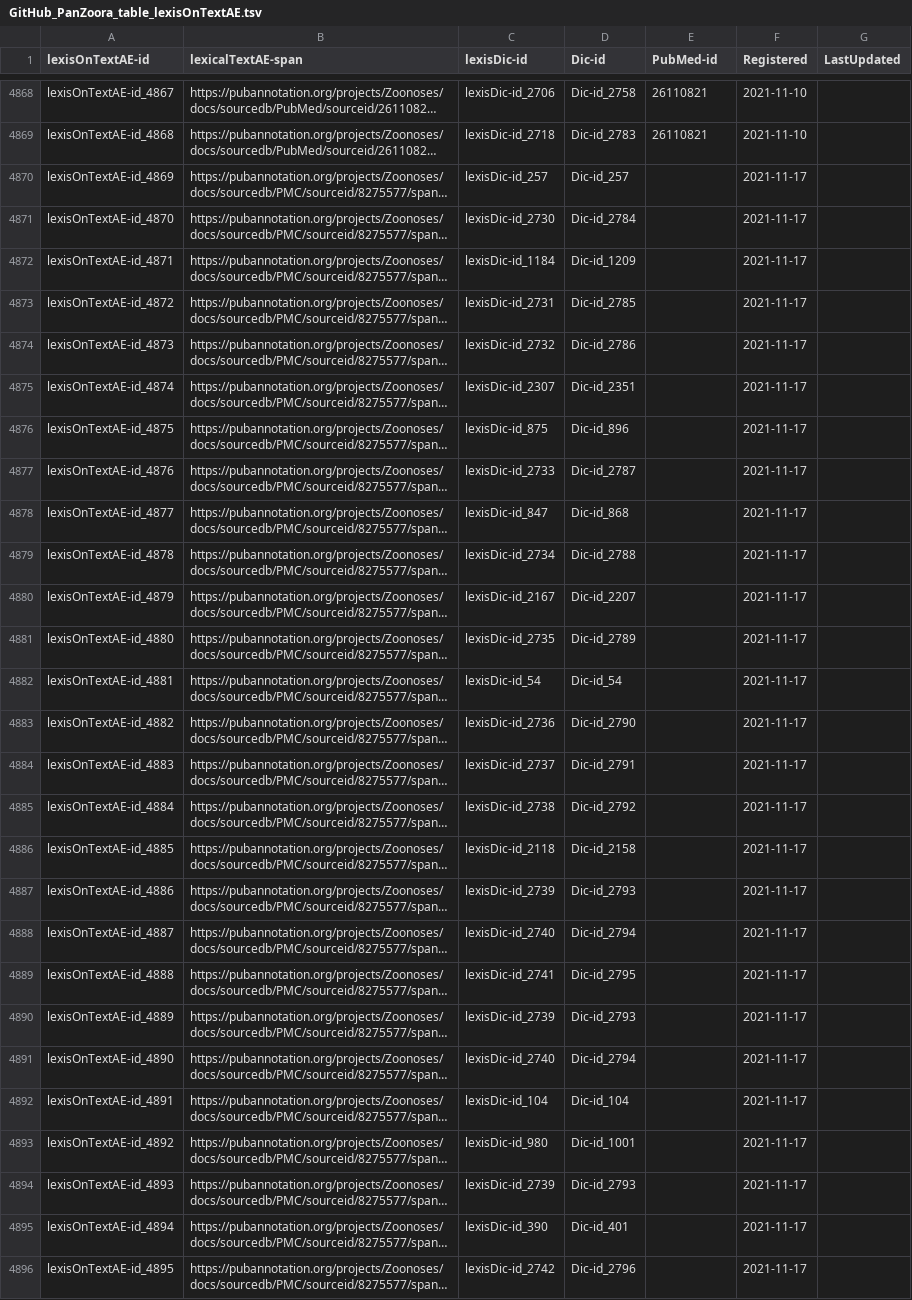
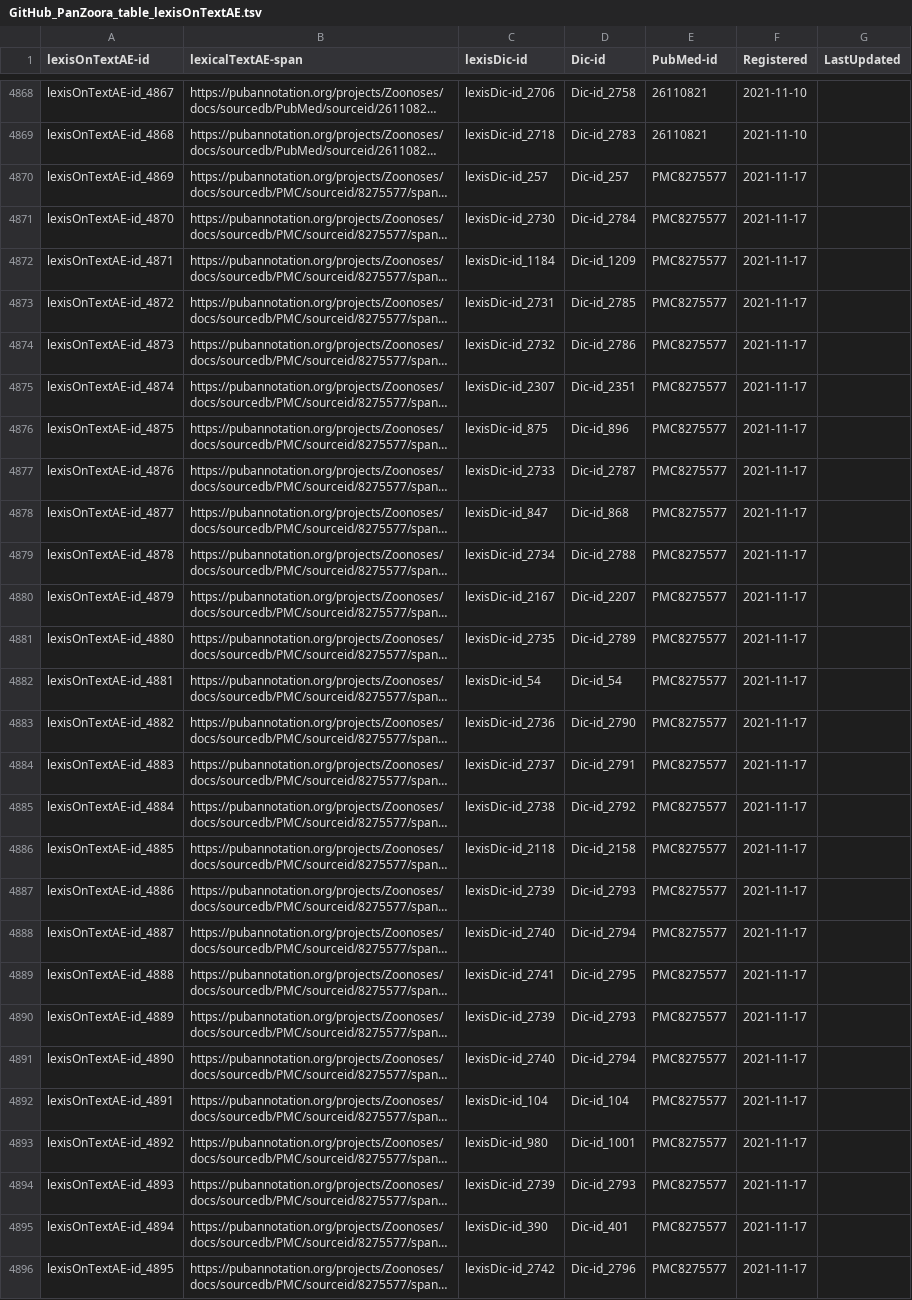
Before and after one commit to aiko-DBCLS/PanZoora, a TSV file: GitHub_PanZoora_table_lexisOnTextAE.tsv, drawn as a sheet; only a part is shown, gaps mark what is left out; long unchanged cells end in …; the diff covers the shown part only; the diff names each change by its address in the sheet, - before the commit and + after, or states it on an @@ line.

Commit message:
v1_2_1
Fixed bugs that PMCids were empty on columns of PubMed-id.

```diff
--- a/GitHub_PanZoora_table_lexisOnTextAE.tsv
+++ b/GitHub_PanZoora_table_lexisOnTextAE.tsv
-E4870:E4896 (PubMed-id): (empty)
+E4870:E4896 (PubMed-id): PMC8275577
```
Also changed, not shown: 98 edited cells elsewhere in this file, GitHub_PanZoora_table_NoteOnTextAE.tsv.
